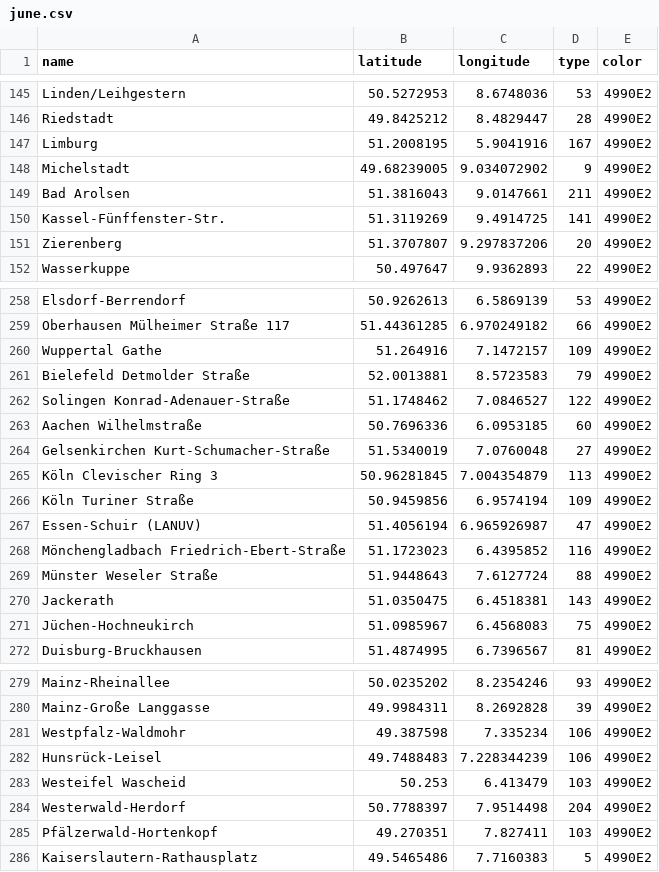
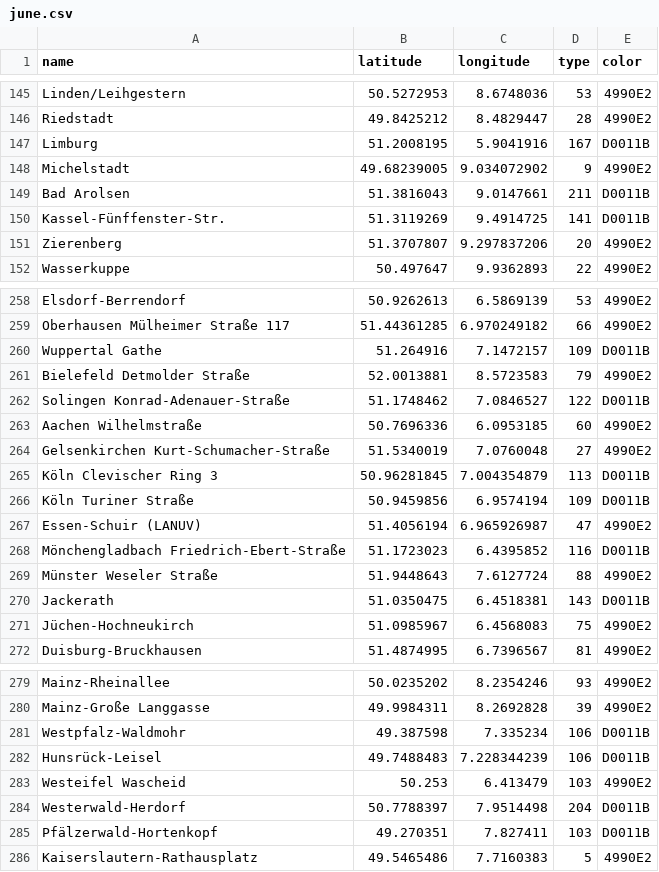
Before and after one commit to sebastianrauer/NOx-Browser, a CSV file: voronoi/june.csv, drawn as a sheet; only a part is shown, gaps mark what is left out; the diff covers the shown part only.

Commit message:
< 100 color

```diff
--- a/voronoi/june.csv
+++ b/voronoi/june.csv
@@ -146,6 +146,6 @@ Linden/Leihgestern,50.5272953,8.6748036,53,4990E2
 Riedstadt,49.8425212,8.4829447,28,4990E2
-Limburg,51.2008195,5.9041916,167,4990E2
+Limburg,51.2008195,5.9041916,167,D0011B
 Michelstadt,49.68239005,9.034072902,9,4990E2
-Bad Arolsen,51.3816043,9.0147661,211,4990E2
-Kassel-Fünffenster-Str.,51.3119269,9.4914725,141,4990E2
+Bad Arolsen,51.3816043,9.0147661,211,D0011B
+Kassel-Fünffenster-Str.,51.3119269,9.4914725,141,D0011B
 Zierenberg,51.3707807,9.297837206,20,4990E2
@@ -259,13 +259,13 @@ Elsdorf-Berrendorf,50.9262613,6.5869139,53,4990E2
 Oberhausen Mülheimer Straße 117,51.44361285,6.970249182,66,4990E2
-Wuppertal Gathe,51.264916,7.1472157,109,4990E2
+Wuppertal Gathe,51.264916,7.1472157,109,D0011B
 Bielefeld Detmolder Straße,52.0013881,8.5723583,79,4990E2
-Solingen Konrad-Adenauer-Straße,51.1748462,7.0846527,122,4990E2
+Solingen Konrad-Adenauer-Straße,51.1748462,7.0846527,122,D0011B
 Aachen Wilhelmstraße,50.7696336,6.0953185,60,4990E2
 Gelsenkirchen Kurt-Schumacher-Straße,51.5340019,7.0760048,27,4990E2
-Köln Clevischer Ring 3,50.96281845,7.004354879,113,4990E2
-Köln Turiner Straße,50.9459856,6.9574194,109,4990E2
+Köln Clevischer Ring 3,50.96281845,7.004354879,113,D0011B
+Köln Turiner Straße,50.9459856,6.9574194,109,D0011B
 Essen-Schuir (LANUV),51.4056194,6.965926987,47,4990E2
-Mönchengladbach Friedrich-Ebert-Straße,51.1723023,6.4395852,116,4990E2
+Mönchengladbach Friedrich-Ebert-Straße,51.1723023,6.4395852,116,D0011B
 Münster Weseler Straße,51.9448643,7.6127724,88,4990E2
-Jackerath,51.0350475,6.4518381,143,4990E2
+Jackerath,51.0350475,6.4518381,143,D0011B
 Jüchen-Hochneukirch,51.0985967,6.4568083,75,4990E2
@@ -280,7 +280,7 @@ Mainz-Rheinallee,50.0235202,8.2354246,93,4990E2
 Mainz-Große Langgasse,49.9984311,8.2692828,39,4990E2
-Westpfalz-Waldmohr,49.387598,7.335234,106,4990E2
-Hunsrück-Leisel,49.7488483,7.228344239,106,4990E2
+Westpfalz-Waldmohr,49.387598,7.335234,106,D0011B
+Hunsrück-Leisel,49.7488483,7.228344239,106,D0011B
 Westeifel Wascheid,50.253,6.413479,103,4990E2
-Westerwald-Herdorf,50.7788397,7.9514498,204,4990E2
-Pfälzerwald-Hortenkopf,49.270351,7.827411,103,4990E2
+Westerwald-Herdorf,50.7788397,7.9514498,204,D0011B
+Pfälzerwald-Hortenkopf,49.270351,7.827411,103,D0011B
 Kaiserslautern-Rathausplatz,49.5465486,7.7160383,5,4990E2
```
Also changed, not shown: 36 edited cells elsewhere in this file.
